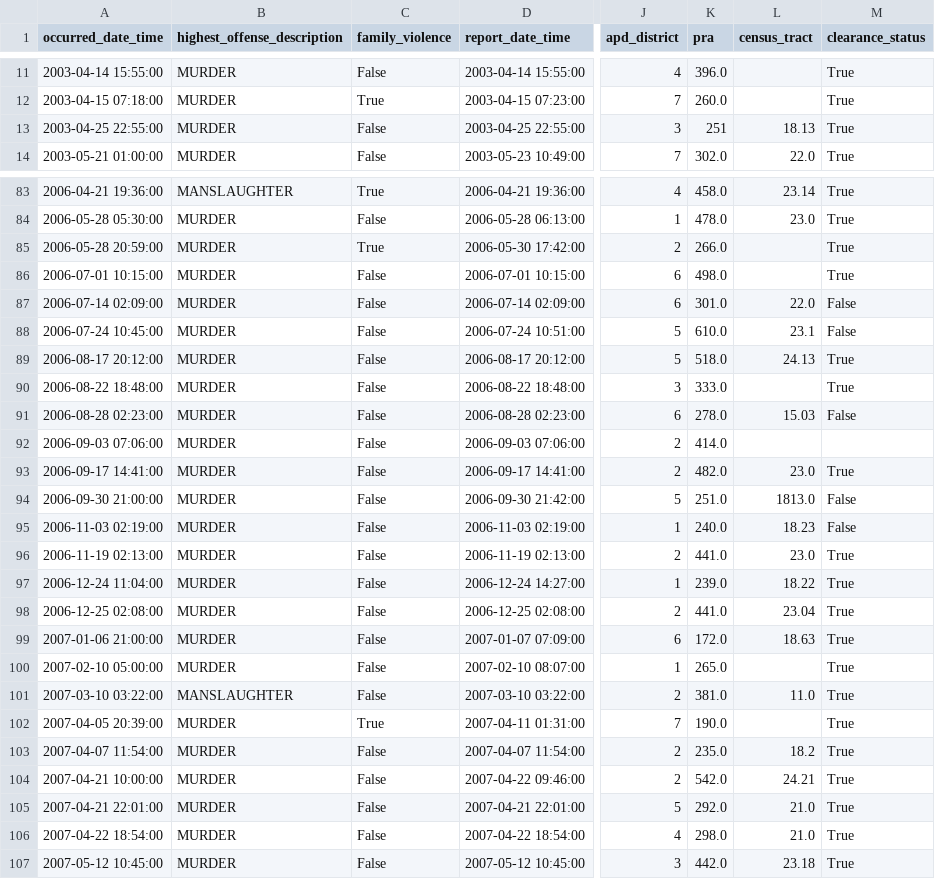
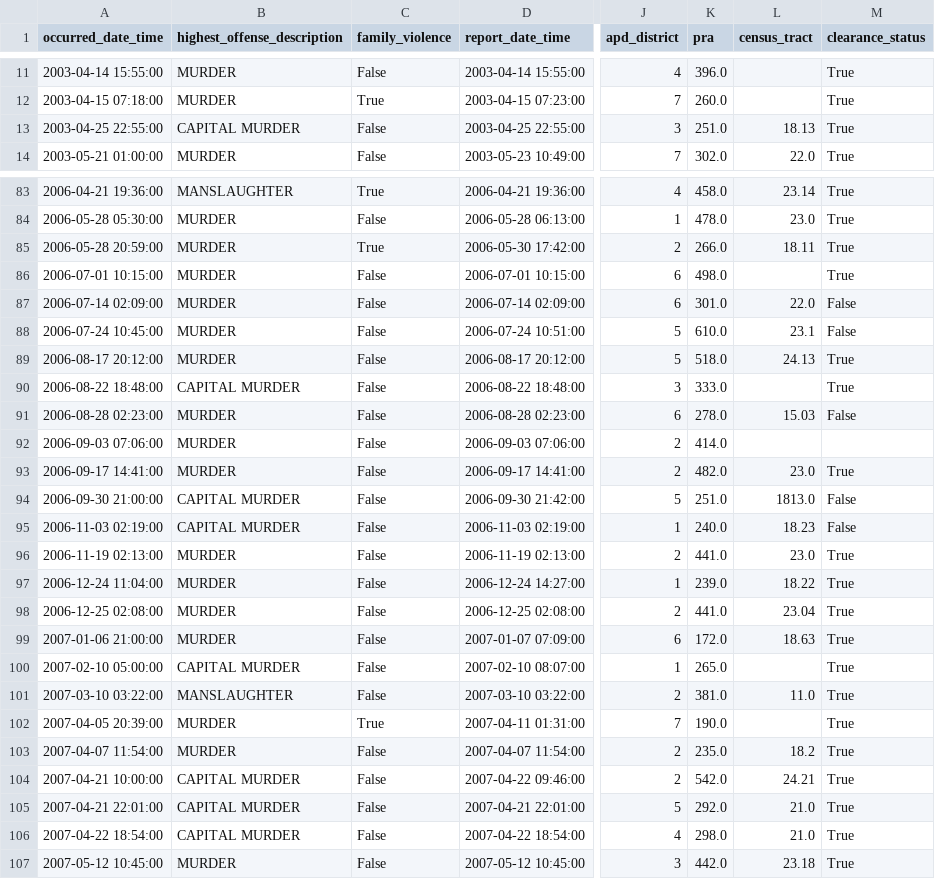
Before and after one commit to rgrantham82/Crime-Analysis, a CSV file: Crime Reports/data/df_mur.csv, drawn as a sheet; only a part is shown, gaps mark what is left out; the diff covers the shown part only; the diff names each change by its address in the sheet, - before the commit and + after, or states it on an @@ line.

```diff
--- a/Crime Reports/data/df_mur.csv
+++ b/Crime Reports/data/df_mur.csv
-B13 (highest_offense_description): MURDER
+B13 (highest_offense_description): CAPITAL MURDER
-K13 (pra): 251
+K13 (pra): 251.0
-L85 (census_tract): (empty)
+L85 (census_tract): 18.11
-B90 (highest_offense_description): MURDER
+B90 (highest_offense_description): CAPITAL MURDER
-B94:B95 (highest_offense_description): MURDER
+B94:B95 (highest_offense_description): CAPITAL MURDER
-B100 (highest_offense_description): MURDER
+B100 (highest_offense_description): CAPITAL MURDER
-B104:B106 (highest_offense_description): MURDER
+B104:B106 (highest_offense_description): CAPITAL MURDER
```
Also changed, not shown: 99 edited cells elsewhere in this file, Crime Reports/data/df_mur_21.csv, Crime Reports/data/df_viol_17.csv, 7 other files.
